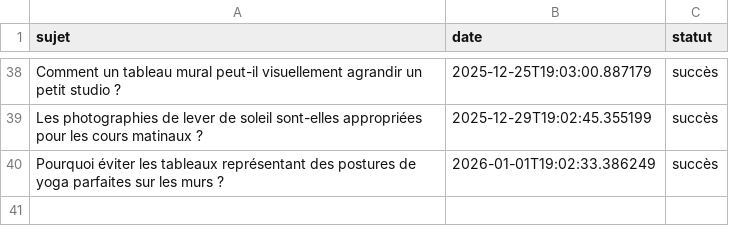
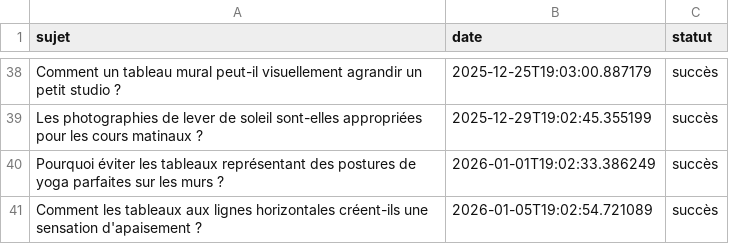
Before and after one commit to Metalosmose21/Yoga-1, a CSV file: sujets_traites.csv, drawn as a sheet; only a part is shown, gaps mark what is left out; the diff names each change by its address in the sheet, - before the commit and + after, or states it on an @@ line.

```diff
--- a/sujets_traites.csv
+++ b/sujets_traites.csv
+row 41: Comment les tableaux aux lignes horizontales créent-ils une sensation d'apaisement ? | 2026-01-05T19:02:54.721089 | succès
```
Also changed, not shown: sujets.csv.
